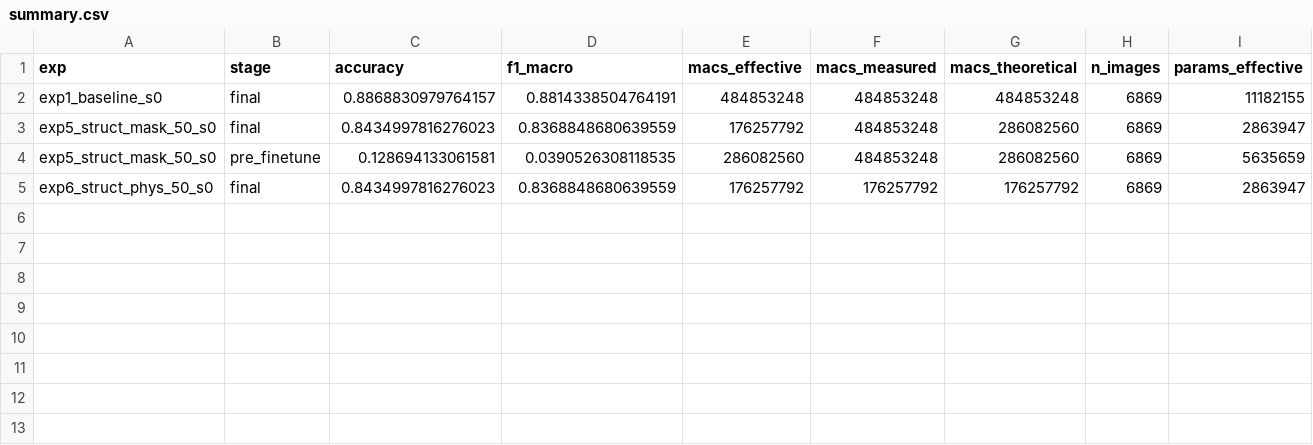
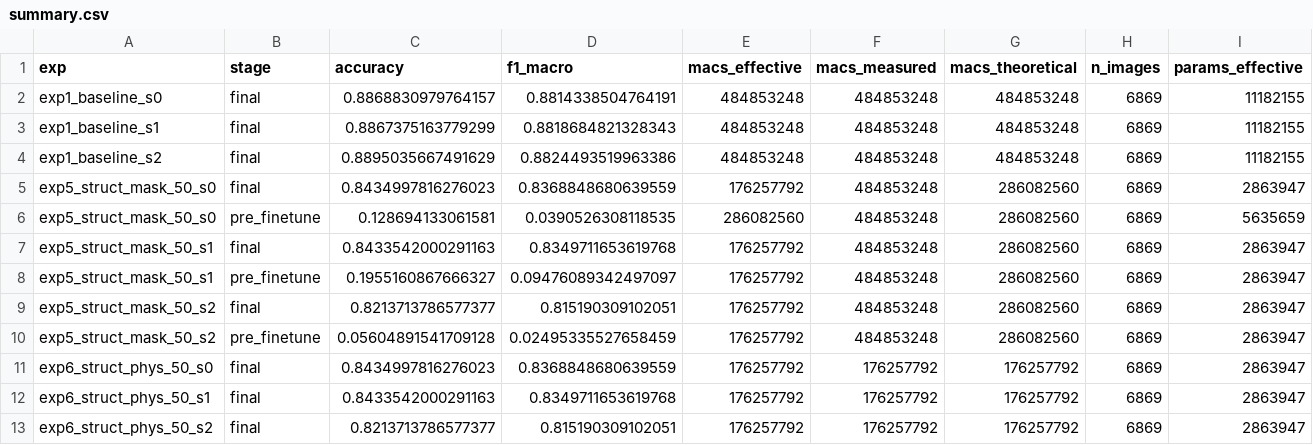
Before and after one commit to LeonLourenco/cnn-pruning-miotcd, a CSV file: results/summary.csv, drawn as a sheet; only a part is shown; rows hold the shown columns only; the diff names each change by its address in the sheet, - before the commit and + after, or states it on an @@ line.

Commit message:
exp: Exp 1, 5 e 6 com as sementes 1 e 2
Rodados no Kaggle (versao 4 do notebook, GPU T4), mesmo protocolo da
semente 0. F1-macro no teste (6.869 imagens):

  Exp 1 baseline:  0,882 (s1)  0,882 (s2)
  Exp 5 mascara:   0,835 (s1)  0,815 (s2)
  Exp 6 fisica:    0,835 (s1)  0,815 (s2)

Exp 5 e 6 seguem identicos em todas as sementes. A perda da poda
estruturada varia entre sementes (-4,5 p.p. na s0, -6,7 p.p. na s2),
entao o relatorio usa media e desvio. Os arquivos da semente 0 vindos do
Kaggle sao identicos aos ja versionados.

summary.csv/md agregam as 3 sementes dos Exp 1, 5 e 6; os Exp 2-4 e a
latencia entram quando estiverem prontos. Os checkpoints (.pt) ficam
fora do Git: baselines s1 e s2 na Release dados-baseline-s0.

```diff
--- a/results/summary.csv
+++ b/results/summary.csv
+row 3: exp1_baseline_s1 | final | 0.8867375163779299 | 0.8818684821328343 | 484853248 | 484853248 | 484853248 | 6869 | 11182155
+row 4: exp1_baseline_s2 | final | 0.8895035667491629 | 0.8824493519963386 | 484853248 | 484853248 | 484853248 | 6869 | 11182155
+row 7: exp5_struct_mask_50_s1 | final | 0.8433542000291163 | 0.8349711653619768 | 176257792 | 484853248 | 286082560 | 6869 | 2863947
+row 8: exp5_struct_mask_50_s1 | pre_finetune | 0.1955160867666327 | 0.09476089342497097 | 176257792 | 484853248 | 286082560 | 6869 | 2863947
+row 9: exp5_struct_mask_50_s2 | final | 0.8213713786577377 | 0.815190309102051 | 176257792 | 484853248 | 286082560 | 6869 | 2863947
+row 10: exp5_struct_mask_50_s2 | pre_finetune | 0.05604891541709128 | 0.02495335527658459 | 176257792 | 484853248 | 286082560 | 6869 | 2863947
+row 12: exp6_struct_phys_50_s1 | final | 0.8433542000291163 | 0.8349711653619768 | 176257792 | 176257792 | 176257792 | 6869 | 2863947
+row 13: exp6_struct_phys_50_s2 | final | 0.8213713786577377 | 0.815190309102051 | 176257792 | 176257792 | 176257792 | 6869 | 2863947
```
Also changed, not shown: 25 other files.
